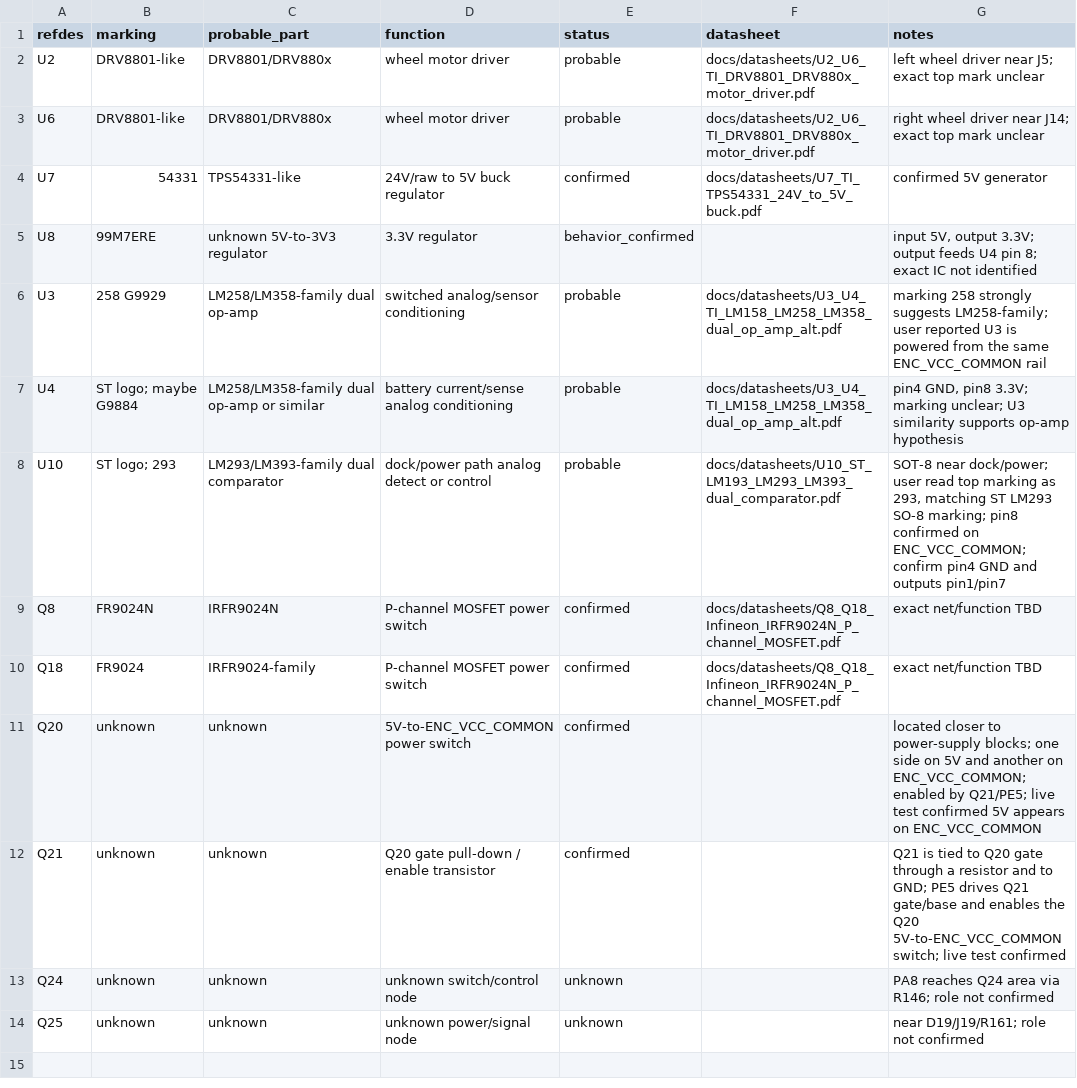
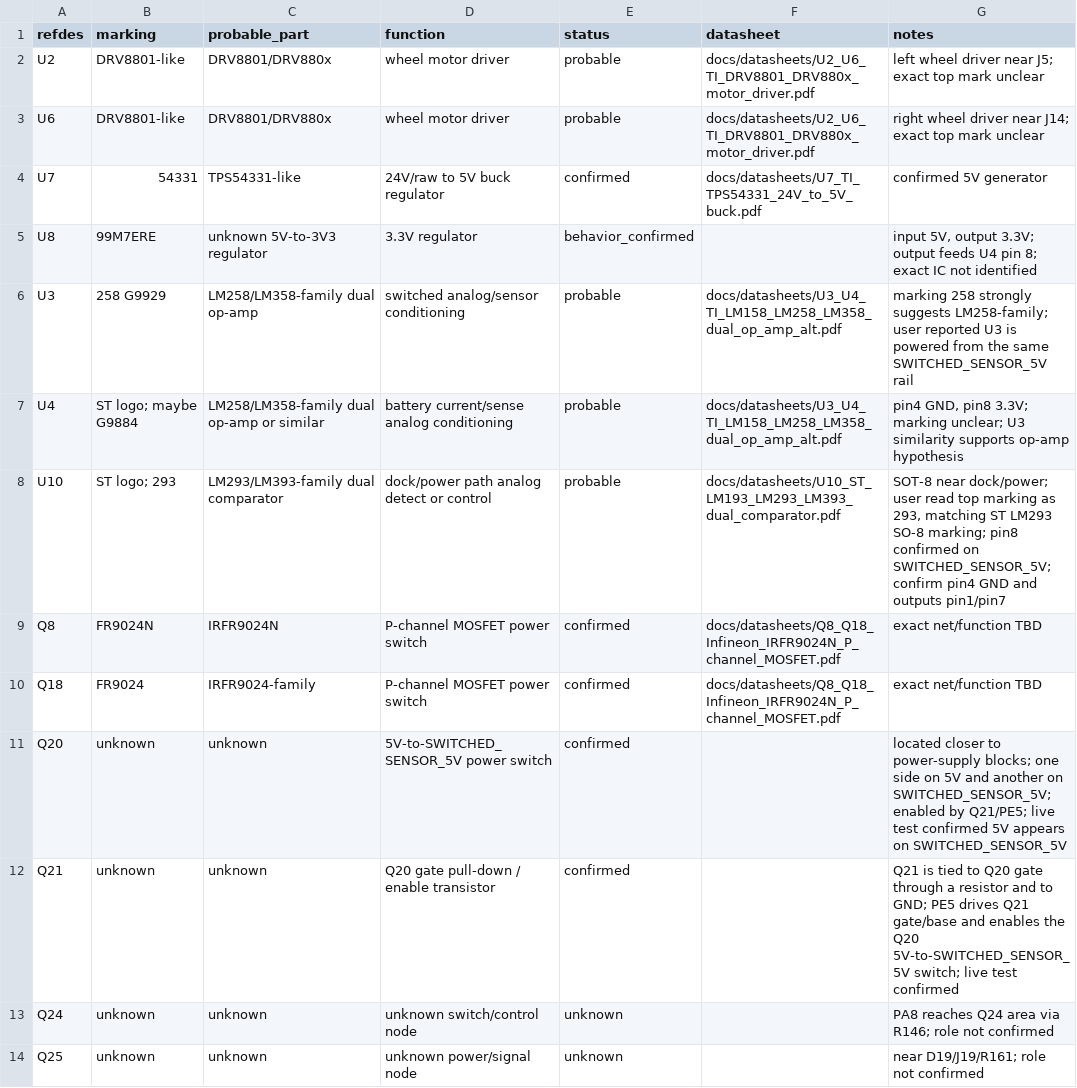
Before and after one commit to fermiums22/V7s_Plus, a CSV file: docs/components.csv, drawn as a sheet.

Commit message:
Map robot sensors and front IR bring-up

```diff
--- a/docs/components.csv
+++ b/docs/components.csv
@@ -5,9 +5,9 @@ U7,54331,TPS54331-like,24V/raw to 5V buck regulator,confirmed,docs/datasheets/U7
 U8,99M7ERE,unknown 5V-to-3V3 regulator,3.3V regulator,behavior_confirmed,,"input 5V, output 3.3V; output feeds U4 pin 8; exact IC not identified"
-U3,258 G9929,LM258/LM358-family dual op-amp,switched analog/sensor conditioning,probable,docs/datasheets/U3_U4_TI_LM158_LM258_LM358_dual_op_amp_alt.pdf,"marking 258 strongly suggests LM258-family; user reported U3 is powered from the same ENC_VCC_COMMON rail"
+U3,258 G9929,LM258/LM358-family dual op-amp,switched analog/sensor conditioning,probable,docs/datasheets/U3_U4_TI_LM158_LM258_LM358_dual_op_amp_alt.pdf,"marking 258 strongly suggests LM258-family; user reported U3 is powered from the same SWITCHED_SENSOR_5V rail"
 U4,ST logo; maybe G9884,LM258/LM358-family dual op-amp or similar,battery current/sense analog conditioning,probable,docs/datasheets/U3_U4_TI_LM158_LM258_LM358_dual_op_amp_alt.pdf,"pin4 GND, pin8 3.3V; marking unclear; U3 similarity supports op-amp hypothesis"
-U10,ST logo; 293,LM293/LM393-family dual comparator,dock/power path analog detect or control,probable,docs/datasheets/U10_ST_LM193_LM293_LM393_dual_comparator.pdf,"SOT-8 near dock/power; user read top marking as 293, matching ST LM293 SO-8 marking; pin8 confirmed on ENC_VCC_COMMON; confirm pin4 GND and outputs pin1/pin7"
+U10,ST logo; 293,LM293/LM393-family dual comparator,dock/power path analog detect or control,probable,docs/datasheets/U10_ST_LM193_LM293_LM393_dual_comparator.pdf,"SOT-8 near dock/power; user read top marking as 293, matching ST LM293 SO-8 marking; pin8 confirmed on SWITCHED_SENSOR_5V; confirm pin4 GND and outputs pin1/pin7"
 Q8,FR9024N,IRFR9024N,P-channel MOSFET power switch,confirmed,docs/datasheets/Q8_Q18_Infineon_IRFR9024N_P_channel_MOSFET.pdf,"exact net/function TBD"
 Q18,FR9024,IRFR9024-family,P-channel MOSFET power switch,confirmed,docs/datasheets/Q8_Q18_Infineon_IRFR9024N_P_channel_MOSFET.pdf,"exact net/function TBD"
-Q20,unknown,unknown,5V-to-ENC_VCC_COMMON power switch,confirmed,,"located closer to power-supply blocks; one side on 5V and another on ENC_VCC_COMMON; enabled by Q21/PE5; live test confirmed 5V appears on ENC_VCC_COMMON"
-Q21,unknown,unknown,Q20 gate pull-down / enable transistor,confirmed,,"Q21 is tied to Q20 gate through a resistor and to GND; PE5 drives Q21 gate/base and enables the Q20 5V-to-ENC_VCC_COMMON switch; live test confirmed"
+Q20,unknown,unknown,5V-to-SWITCHED_SENSOR_5V power switch,confirmed,,"located closer to power-supply blocks; one side on 5V and another on SWITCHED_SENSOR_5V; enabled by Q21/PE5; live test confirmed 5V appears on SWITCHED_SENSOR_5V"
+Q21,unknown,unknown,Q20 gate pull-down / enable transistor,confirmed,,"Q21 is tied to Q20 gate through a resistor and to GND; PE5 drives Q21 gate/base and enables the Q20 5V-to-SWITCHED_SENSOR_5V switch; live test confirmed"
 Q24,unknown,unknown,unknown switch/control node,unknown,,"PA8 reaches Q24 area via R146; role not confirmed"
```
Also changed, not shown: 34 other files.
